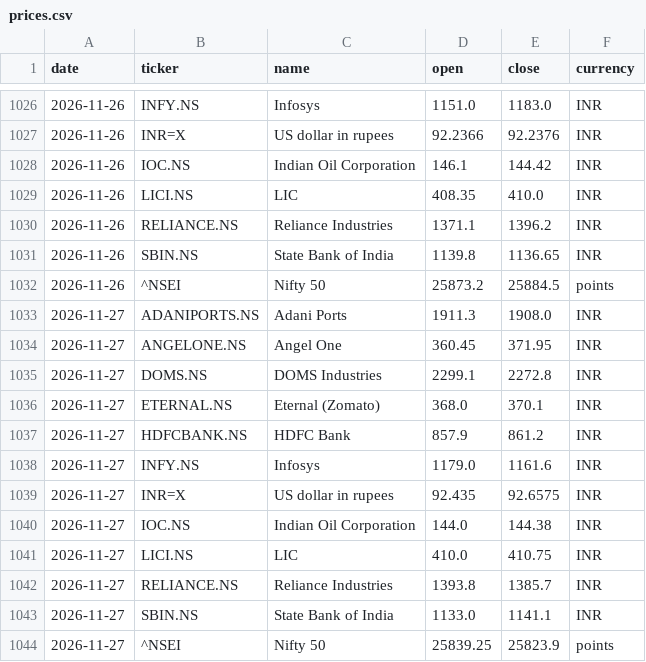
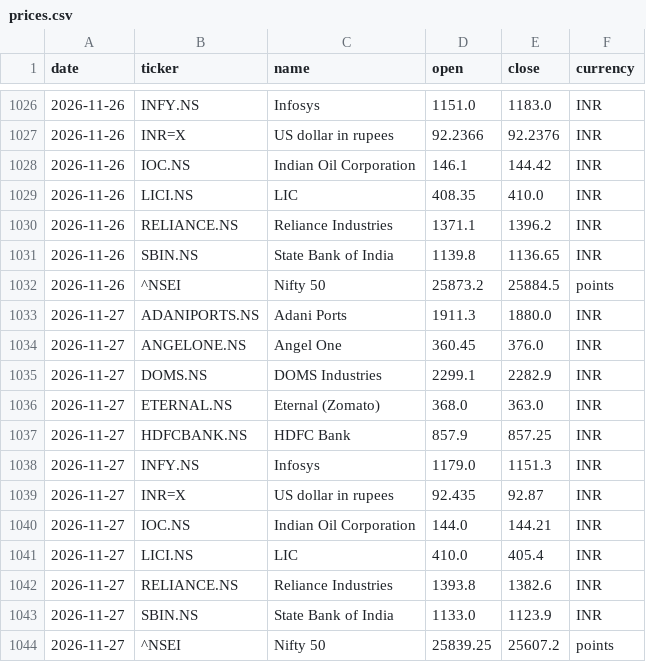
Before and after one commit to samarthkalani0-lab/Stock-Charter, a CSV file: data/prices.csv, drawn as a sheet; only a part is shown, gaps mark what is left out.

```diff
--- a/data/prices.csv
+++ b/data/prices.csv
@@ -1032,13 +1032,13 @@ date,ticker,name,open,close,currency
 2026-11-26,^NSEI,Nifty 50,25873.2,25884.5,points
-2026-11-27,ADANIPORTS.NS,Adani Ports,1911.3,1908.0,INR
-2026-11-27,ANGELONE.NS,Angel One,360.45,371.95,INR
-2026-11-27,DOMS.NS,DOMS Industries,2299.1,2272.8,INR
-2026-11-27,ETERNAL.NS,Eternal (Zomato),368.0,370.1,INR
-2026-11-27,HDFCBANK.NS,HDFC Bank,857.9,861.2,INR
-2026-11-27,INFY.NS,Infosys,1179.0,1161.6,INR
-2026-11-27,INR=X,US dollar in rupees,92.435,92.6575,INR
-2026-11-27,IOC.NS,Indian Oil Corporation,144.0,144.38,INR
-2026-11-27,LICI.NS,LIC,410.0,410.75,INR
-2026-11-27,RELIANCE.NS,Reliance Industries,1393.8,1385.7,INR
-2026-11-27,SBIN.NS,State Bank of India,1133.0,1141.1,INR
-2026-11-27,^NSEI,Nifty 50,25839.25,25823.9,points
+2026-11-27,ADANIPORTS.NS,Adani Ports,1911.3,1880.0,INR
+2026-11-27,ANGELONE.NS,Angel One,360.45,376.0,INR
+2026-11-27,DOMS.NS,DOMS Industries,2299.1,2282.9,INR
+2026-11-27,ETERNAL.NS,Eternal (Zomato),368.0,363.0,INR
+2026-11-27,HDFCBANK.NS,HDFC Bank,857.9,857.25,INR
+2026-11-27,INFY.NS,Infosys,1179.0,1151.3,INR
+2026-11-27,INR=X,US dollar in rupees,92.435,92.87,INR
+2026-11-27,IOC.NS,Indian Oil Corporation,144.0,144.21,INR
+2026-11-27,LICI.NS,LIC,410.0,405.4,INR
+2026-11-27,RELIANCE.NS,Reliance Industries,1393.8,1382.6,INR
+2026-11-27,SBIN.NS,State Bank of India,1133.0,1123.9,INR
+2026-11-27,^NSEI,Nifty 50,25839.25,25607.2,points
```
Also changed, not shown: 1 other file.
